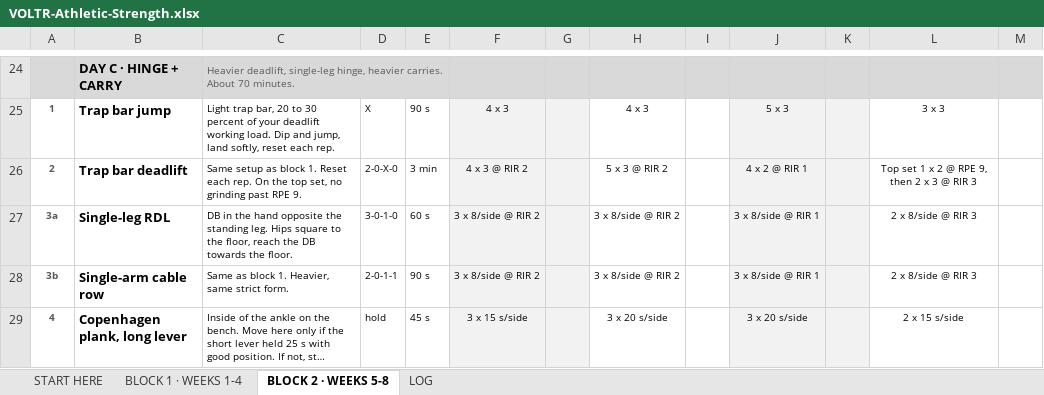
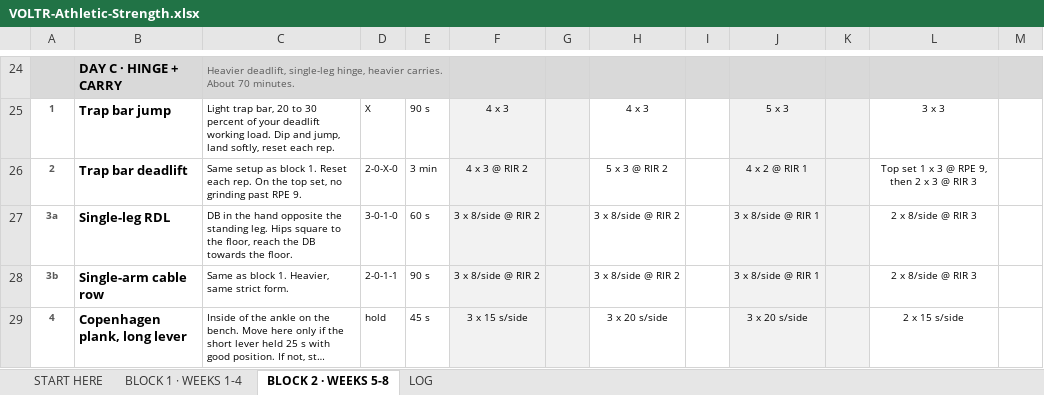
Before and after one commit to training-debug/voltr-site, an Excel workbook: programs/athletic-strength/access-f004f91b98/VOLTR-Athletic-Strength.xlsx, sheet BLOCK 2 · WEEKS 5-8, drawn as a sheet; only a part is shown, gaps mark what is left out; long unchanged cells end in …; values as stored, in another font and other column widths than the file's, no borders; the diff covers the shown part only; the diff names each change by its address in the sheet, - before the commit and + after, or states it on an @@ line.

```diff
--- a/programs/athletic-strength/access-f004f91b98/VOLTR-Athletic-Strength.xlsx (sheet BLOCK 2 · WEEKS 5-8)
+++ b/programs/athletic-strength/access-f004f91b98/VOLTR-Athletic-Strength.xlsx (sheet BLOCK 2 · WEEKS 5-8)
-L26: Top set 1 x 2 @ RPE 9, then 2 x 3 @ RIR 3
+L26: Top set 1 x 3 @ RPE 9, then 2 x 3 @ RIR 3
```
Also changed, not shown: 6 edited cells elsewhere in this sheet, sheet BLOCK 1 · WEEKS 1-4, sheet START HERE, sheet LOG, programs/3-day-minimum/access-62d158aa73/VOLTR-3-Day-Minimum.xlsx, programs/hybrid/access-bef38e3f60/VOLTR-Hybrid.xlsx, 27 other files.
